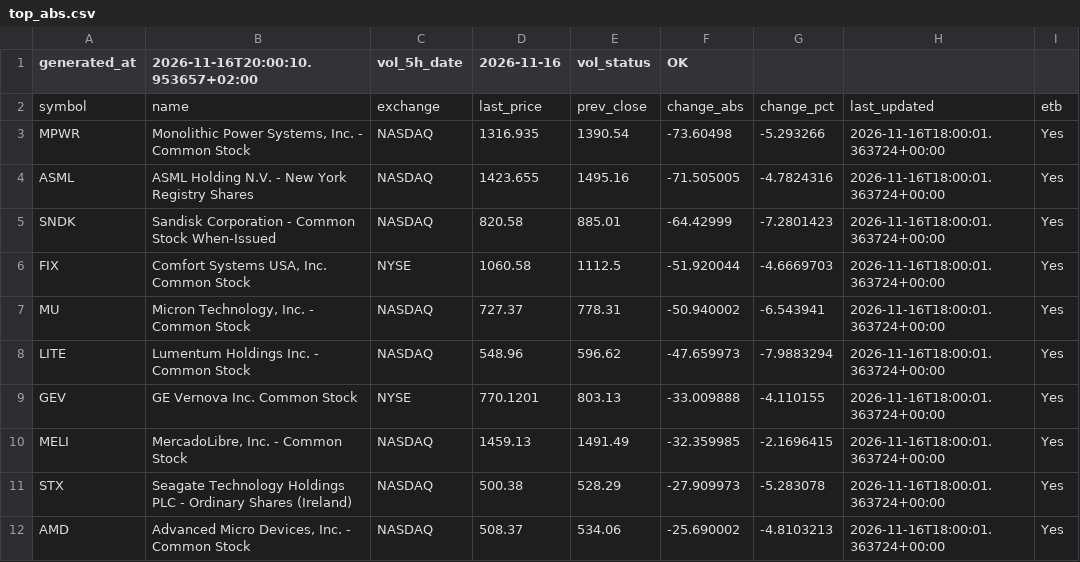
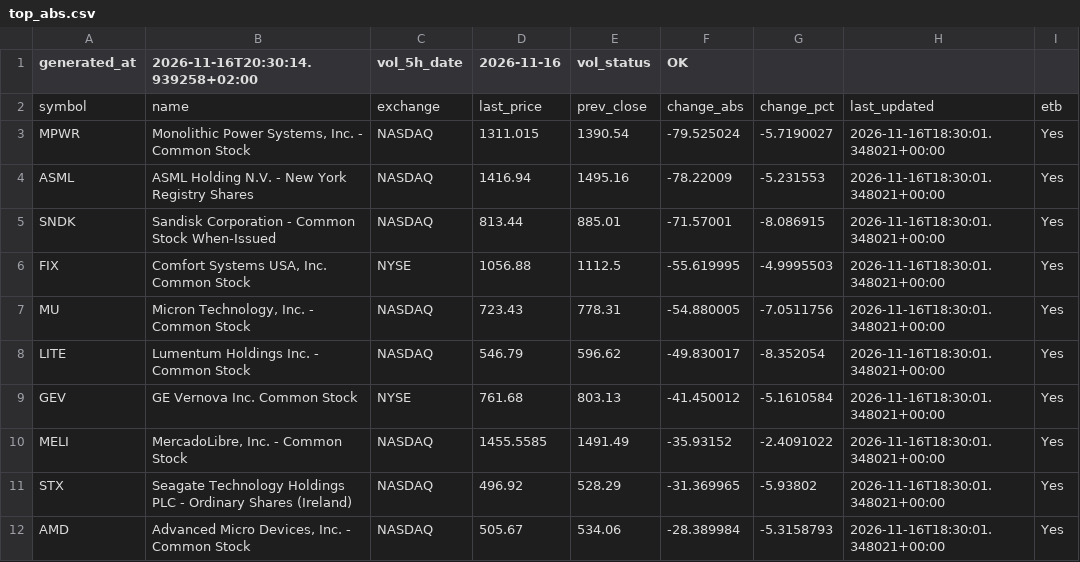
Before and after one commit to alonsadan1970/daily-stocks-data, a CSV file: top_abs.csv, drawn as a sheet; only a part is shown; the diff covers the shown part only.

```diff
--- a/top_abs.csv
+++ b/top_abs.csv
@@ -1,12 +1,12 @@
-generated_at,2026-11-16T20:00:10.953657+02:00,vol_5h_date,2026-11-16,vol_status,OK
+generated_at,2026-11-16T20:30:14.939258+02:00,vol_5h_date,2026-11-16,vol_status,OK
 symbol,name,exchange,last_price,prev_close,change_abs,change_pct,last_updated,etb
-MPWR,"Monolithic Power Systems, Inc. - Common Stock",NASDAQ,1316.935,1390.54,-73.60498,-5.293266,2026-11-16T18:00:01.363724+00:00,Yes
-ASML,ASML Holding N.V. - New York Registry Shares,NASDAQ,1423.655,1495.16,-71.505005,-4.7824316,2026-11-16T18:00:01.363724+00:00,Yes
-SNDK,Sandisk Corporation - Common Stock When-Issued,NASDAQ,820.58,885.01,-64.42999,-7.2801423,2026-11-16T18:00:01.363724+00:00,Yes
-FIX,"Comfort Systems USA, Inc. Common Stock",NYSE,1060.58,1112.5,-51.920044,-4.6669703,2026-11-16T18:00:01.363724+00:00,Yes
-MU,"Micron Technology, Inc. - Common Stock",NASDAQ,727.37,778.31,-50.940002,-6.543941,2026-11-16T18:00:01.363724+00:00,Yes
-LITE,Lumentum Holdings Inc. - Common Stock,NASDAQ,548.96,596.62,-47.659973,-7.9883294,2026-11-16T18:00:01.363724+00:00,Yes
-GEV,GE Vernova Inc. Common Stock,NYSE,770.1201,803.13,-33.009888,-4.110155,2026-11-16T18:00:01.363724+00:00,Yes
-MELI,"MercadoLibre, Inc. - Common Stock",NASDAQ,1459.13,1491.49,-32.359985,-2.1696415,2026-11-16T18:00:01.363724+00:00,Yes
-STX,Seagate Technology Holdings PLC - Ordinary Shares (Ireland),NASDAQ,500.38,528.29,-27.909973,-5.283078,2026-11-16T18:00:01.363724+00:00,Yes
-AMD,"Advanced Micro Devices, Inc. - Common Stock",NASDAQ,508.37,534.06,-25.690002,-4.8103213,2026-11-16T18:00:01.363724+00:00,Yes
+MPWR,"Monolithic Power Systems, Inc. - Common Stock",NASDAQ,1311.015,1390.54,-79.525024,-5.7190027,2026-11-16T18:30:01.348021+00:00,Yes
+ASML,ASML Holding N.V. - New York Registry Shares,NASDAQ,1416.94,1495.16,-78.22009,-5.231553,2026-11-16T18:30:01.348021+00:00,Yes
+SNDK,Sandisk Corporation - Common Stock When-Issued,NASDAQ,813.44,885.01,-71.57001,-8.086915,2026-11-16T18:30:01.348021+00:00,Yes
+FIX,"Comfort Systems USA, Inc. Common Stock",NYSE,1056.88,1112.5,-55.619995,-4.9995503,2026-11-16T18:30:01.348021+00:00,Yes
+MU,"Micron Technology, Inc. - Common Stock",NASDAQ,723.43,778.31,-54.880005,-7.0511756,2026-11-16T18:30:01.348021+00:00,Yes
+LITE,Lumentum Holdings Inc. - Common Stock,NASDAQ,546.79,596.62,-49.830017,-8.352054,2026-11-16T18:30:01.348021+00:00,Yes
+GEV,GE Vernova Inc. Common Stock,NYSE,761.68,803.13,-41.450012,-5.1610584,2026-11-16T18:30:01.348021+00:00,Yes
+MELI,"MercadoLibre, Inc. - Common Stock",NASDAQ,1455.5585,1491.49,-35.93152,-2.4091022,2026-11-16T18:30:01.348021+00:00,Yes
+STX,Seagate Technology Holdings PLC - Ordinary Shares (Ireland),NASDAQ,496.92,528.29,-31.369965,-5.93802,2026-11-16T18:30:01.348021+00:00,Yes
+AMD,"Advanced Micro Devices, Inc. - Common Stock",NASDAQ,505.67,534.06,-28.389984,-5.3158793,2026-11-16T18:30:01.348021+00:00,Yes
```
Also changed, not shown: 3 added rows, 3 removed rows and 28 edited cells elsewhere in this file, top_abs_200.csv, top_pct.csv.
